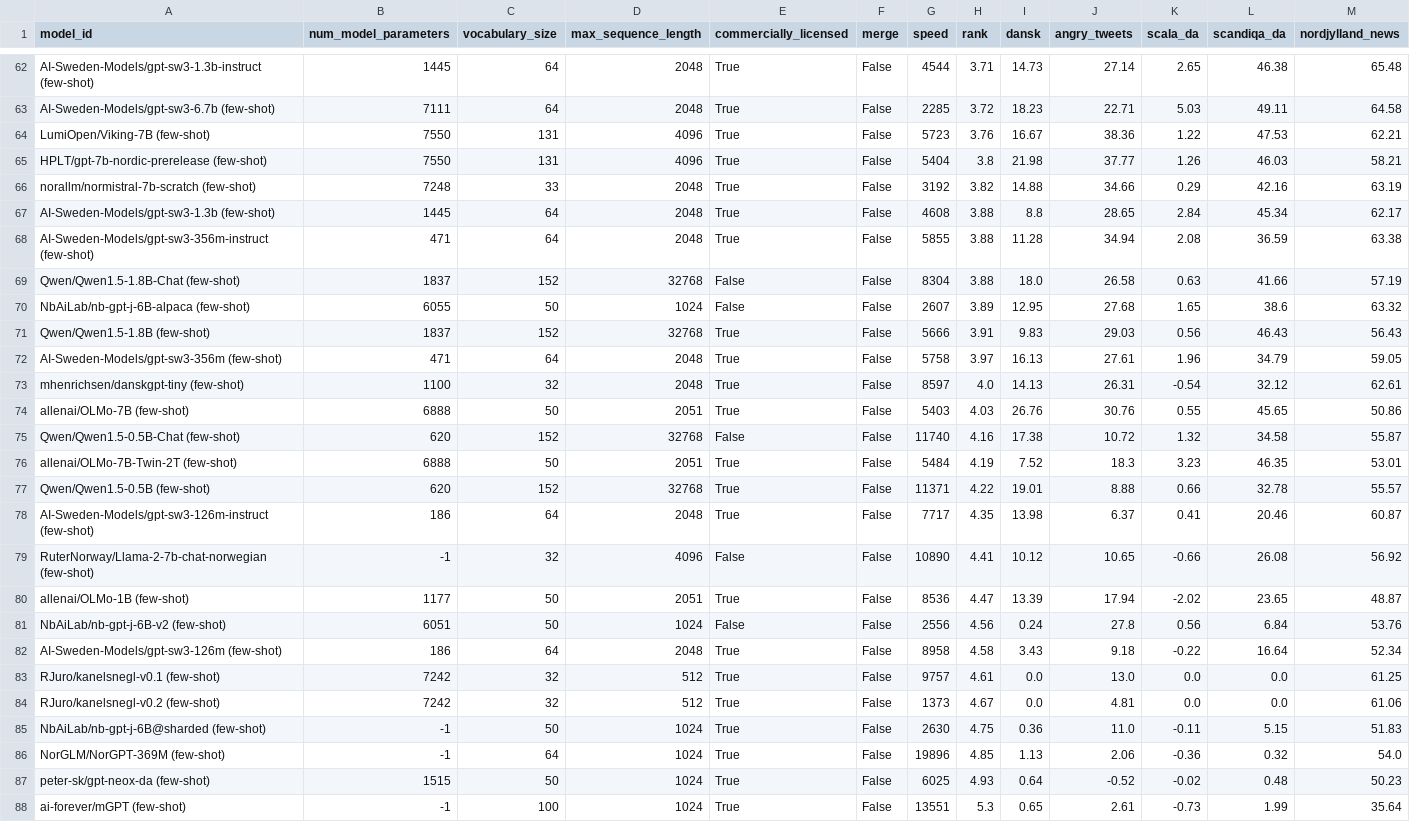
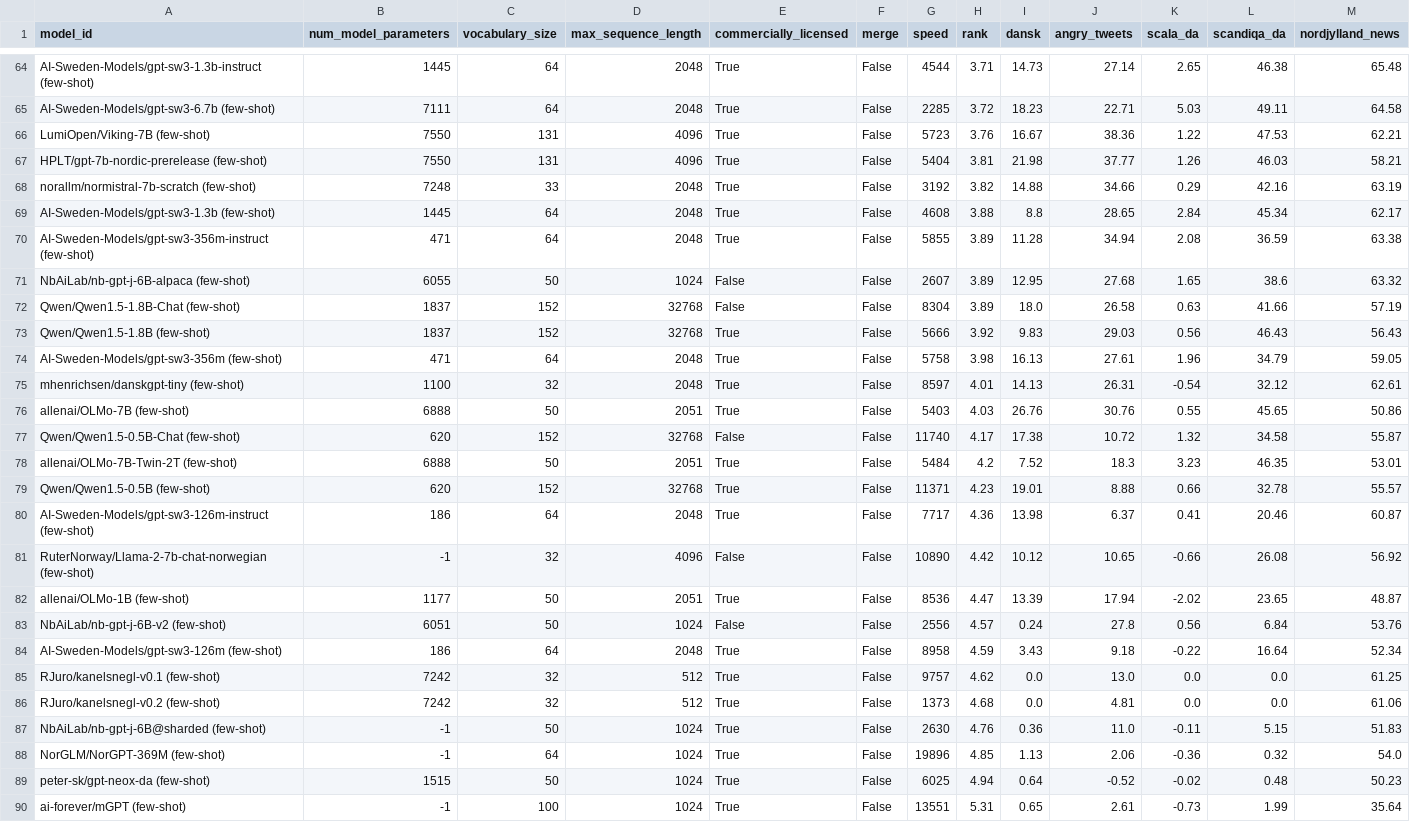
Before and after one commit to ScandEval/scandeval.github.io, a CSV file: danish-nlg-test.csv, drawn as a sheet; only a part is shown, gaps mark what is left out; removed rows and columns are numbered as before the commit, all else as after; rows hold the shown columns only; the diff covers the shown part only; the diff names each change by its address in the sheet, - before the commit and + after, or states it on an @@ line.

```diff
--- a/danish-nlg-test.csv
+++ b/danish-nlg-test.csv
-H67 (rank): 3.8
+H67 (rank): 3.81
-H70 (rank): 3.88
+H70 (rank): 3.89
-row 69: Qwen/Qwen1.5-1.8B-Chat (few-shot) | 1837 | 152 | 32768 | False | False | 8304 | 3.88 | 18.0 | 26.58 | 0.63 | 41.66 | 57.19
+row 72: Qwen/Qwen1.5-1.8B-Chat (few-shot) | 1837 | 152 | 32768 | False | False | 8304 | 3.89 | 18.0 | 26.58 | 0.63 | 41.66 | 57.19
-H73 (rank): 3.91
+H73 (rank): 3.92
-H74 (rank): 3.97
+H74 (rank): 3.98
-H75 (rank): 4.0
+H75 (rank): 4.01
-H77 (rank): 4.16
+H77 (rank): 4.17
-H78 (rank): 4.19
+H78 (rank): 4.2
-H79 (rank): 4.22
+H79 (rank): 4.23
-H80 (rank): 4.35
+H80 (rank): 4.36
-H81 (rank): 4.41
+H81 (rank): 4.42
-H83 (rank): 4.56
+H83 (rank): 4.57
-H84 (rank): 4.58
+H84 (rank): 4.59
-H85 (rank): 4.61
+H85 (rank): 4.62
-H86 (rank): 4.67
+H86 (rank): 4.68
-H87 (rank): 4.75
+H87 (rank): 4.76
-H89 (rank): 4.93
+H89 (rank): 4.94
-H90 (rank): 5.3
+H90 (rank): 5.31
```
Also changed, not shown: 2 added rows and 5 edited cells elsewhere in this file, dutch-nlg-test.csv, english-nlg-test.csv, 27 other files.
